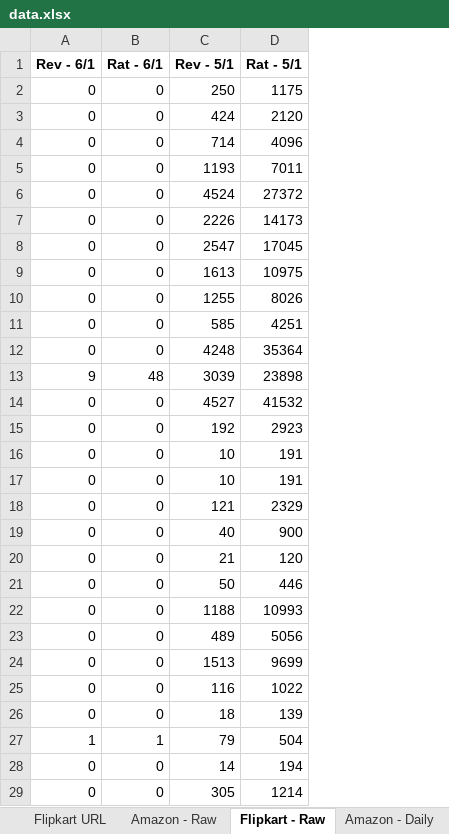
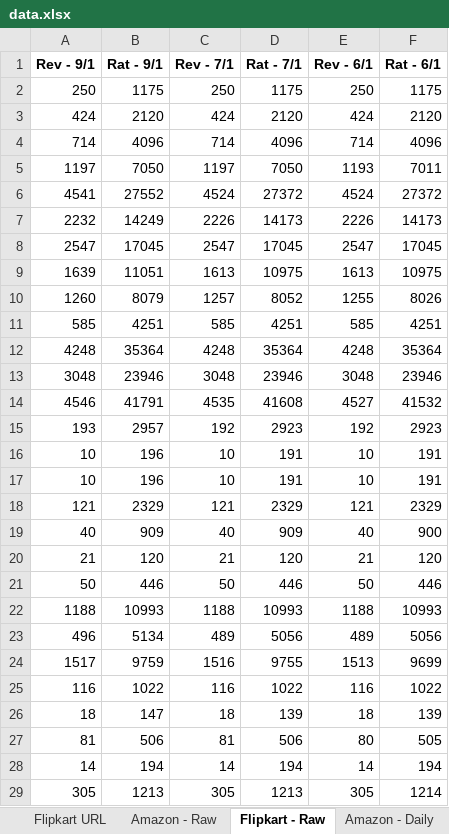
Before and after one commit to jas-haria/EcommerceScraping, an Excel workbook: data.xlsx, sheet Flipkart - Raw, drawn as a sheet; only a part is shown; values as stored, in another font and other column widths than the file's, no borders; removed rows and columns are numbered as before the commit, all else as after; the diff names each change by its address in the sheet, - before the commit and + after, or states it on an @@ line.

```diff
--- a/data.xlsx (sheet Flipkart - Raw)
+++ b/data.xlsx (sheet Flipkart - Raw)
-column A (Rev - 6/1), rows 2-12: all 0; rows 14-26: all 0; rows 28-29: 0 | 0
-column B (Rat - 6/1), rows 2-12: all 0; rows 14-26: all 0; rows 28-29: 0 | 0
+column A (Rev - 9/1), rows 2-12: 250 | 424 | 714 | 1197 | 4541 | 2232 | 2547 | 1639 | 1260 | 585 | 4248; rows 14-26: 4546 | 193 | 10 | 10 | 121 | 40 | 21 | 50 | 1188 | 496 | 1517 | 116 | 18; rows 28-29: 14 | 305
+column B (Rat - 9/1), rows 2-12: 1175 | 2120 | 4096 | 7050 | 27552 | 14249 | 17045 | 11051 | 8079 | 4251 | 35364; rows 14-26: 41791 | 2957 | 196 | 196 | 2329 | 909 | 120 | 446 | 10993 | 5134 | 9759 | 1022 | 147; rows 28-29: 194 | 1213
+column C (Rev - 7/1), rows 2-12: 250 | 424 | 714 | 1197 | 4524 | 2226 | 2547 | 1613 | 1257 | 585 | 4248; rows 14-26: 4535 | 192 | 10 | 10 | 121 | 40 | 21 | 50 | 1188 | 489 | 1516 | 116 | 18; rows 28-29: 14 | 305
+column D (Rat - 7/1), rows 2-12: 1175 | 2120 | 4096 | 7050 | 27372 | 14173 | 17045 | 10975 | 8052 | 4251 | 35364; rows 14-26: 41608 | 2923 | 191 | 191 | 2329 | 909 | 120 | 446 | 10993 | 5056 | 9755 | 1022 | 139; rows 28-29: 194 | 1213
-E1: Rev - 5/1
+E1: Rev - 6/1
-F1: Rat - 5/1
+F1: Rat - 6/1
-row 13: 9 | 48 | 3039 | 23898
+row 13: 3048 | 23946 | 3048 | 23946 | 3048 | 23946
-row 27: 1 | 1 | 79 | 504
+row 27: 81 | 506 | 81 | 506 | 80 | 505
```
Also changed, not shown: sheet Amazon - Raw, sheet Amazon - Daily, sheet Flipkart - Daily, 1 other file.
